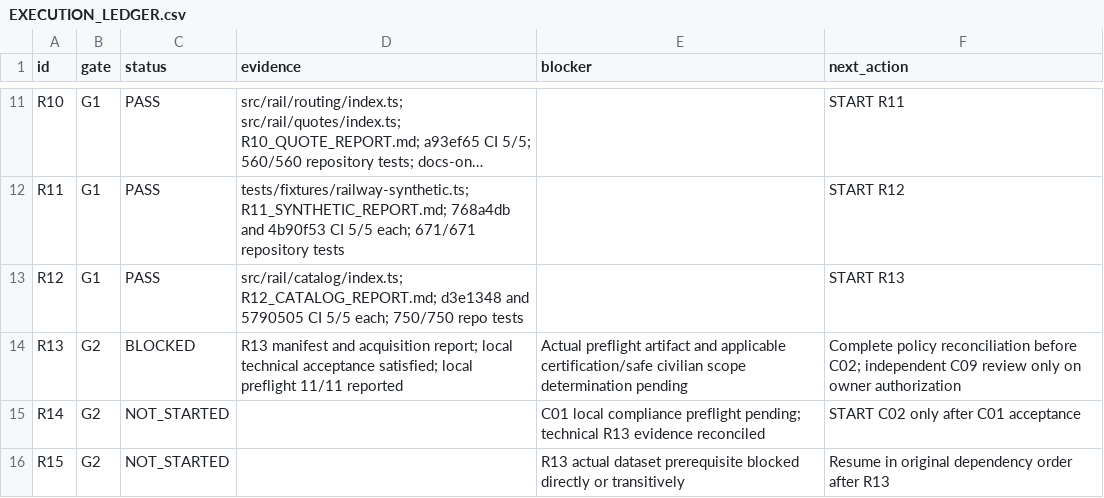
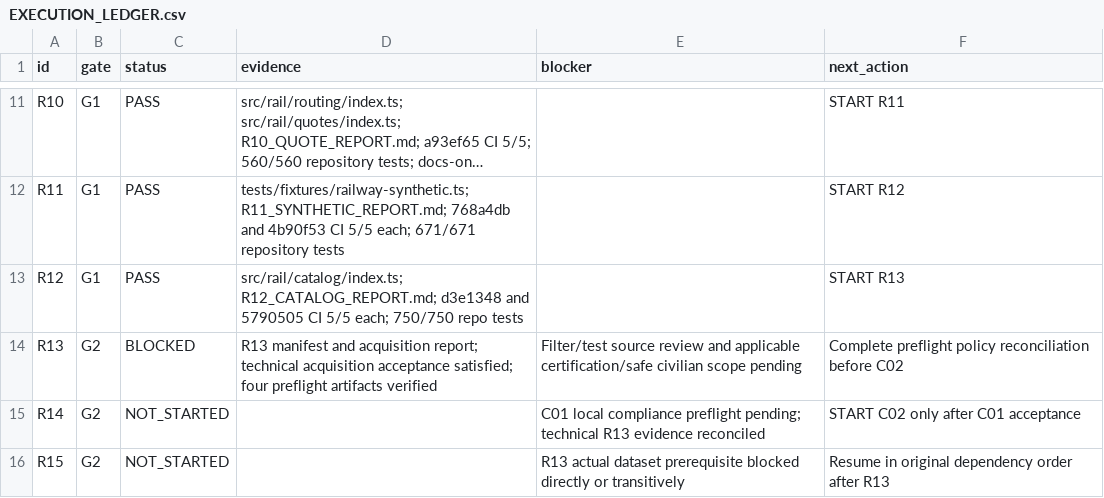
Before and after one commit to S2zxx0zxx/Railway-Ceo-, a CSV file: docs/railway/EXECUTION_LEDGER.csv, drawn as a sheet; only a part is shown, gaps mark what is left out; long unchanged cells end in ….

Commit message:
Verify C01 preflight artifact hashes and retain unresolved compliance gates

```diff
--- a/docs/railway/EXECUTION_LEDGER.csv
+++ b/docs/railway/EXECUTION_LEDGER.csv
@@ -13,3 +13,3 @@ R11,G1,PASS,tests/fixtures/railway-synthetic.ts; R11_SYNTHETIC_REPORT.md; 768a4d
 R12,G1,PASS,src/rail/catalog/index.ts; R12_CATALOG_REPORT.md; d3e1348 and 5790505 CI 5/5 each; 750/750 repo tests,,START R13
-R13,G2,BLOCKED,R13 manifest and acquisition report; local technical acceptance satisfied; local preflight 11/11 reported,Actual preflight artifact and applicable certification/safe civilian scope determination pending,Complete policy reconciliation before C02; independent C09 review only on owner authorization
+R13,G2,BLOCKED,R13 manifest and acquisition report; technical acquisition acceptance satisfied; four preflight artifacts verified,Filter/test source review and applicable certification/safe civilian scope pending,Complete preflight policy reconciliation before C02
 R14,G2,NOT_STARTED,,C01 local compliance preflight pending; technical R13 evidence reconciled,START C02 only after C01 acceptance
```
Also changed, not shown: docs/railway/REMAINING_IMPLEMENTATION_LEDGER.csv, 4 other files.
